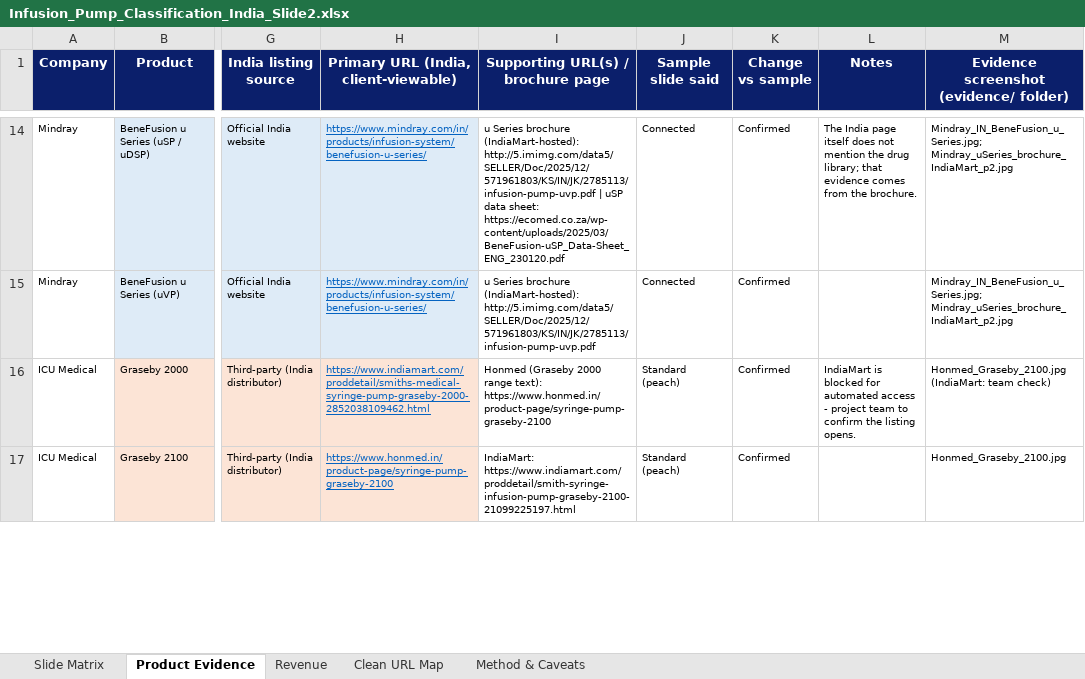
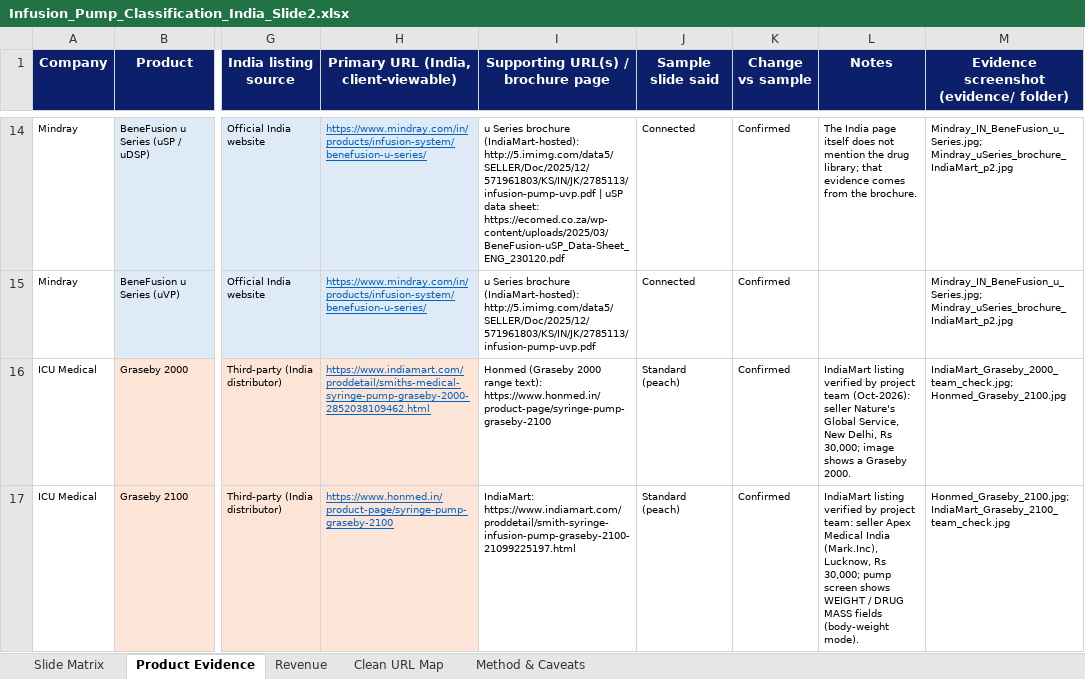
Before and after one commit to itsmechaitanyasharma-jpg/Consulting, an Excel workbook: Infusion_Pumps_India/Infusion_Pump_Classification_India_Slide2.xlsx, sheet Product Evidence, drawn as a sheet; only a part is shown, gaps mark what is left out; values as stored, in another font and other column widths than the file's, no borders; the diff covers the shown part only; the diff names each change by its address in the sheet, - before the commit and + after, or states it on an @@ line.

```diff
--- a/Infusion_Pumps_India/Infusion_Pump_Classification_India_Slide2.xlsx (sheet Product Evidence)
+++ b/Infusion_Pumps_India/Infusion_Pump_Classification_India_Slide2.xlsx (sheet Product Evidence)
-L16 (Notes): IndiaMart is blocked for automated access - project team to confirm the listing opens.
+L16 (Notes): IndiaMart listing verified by project team (Oct-2026): seller Nature's Global Service, New Delhi, Rs 30,000; image shows a Graseby 2000.
-M16: Honmed_Graseby_2100.jpg (IndiaMart: team check)
+M16: IndiaMart_Graseby_2000_team_check.jpg; Honmed_Graseby_2100.jpg
-L17 (Notes): (empty)
+L17 (Notes): IndiaMart listing verified by project team: seller Apex Medical India (Mark.Inc), Lucknow, Rs 30,000; pump screen shows WEIGHT / DRUG MASS fields (body-weight mode).
-M17: Honmed_Graseby_2100.jpg
+M17: Honmed_Graseby_2100.jpg; IndiaMart_Graseby_2100_team_check.jpg
```
Also changed, not shown: 4 edited cells elsewhere in this sheet, sheet Clean URL Map, sheet Method & Caveats, 6 other files.
